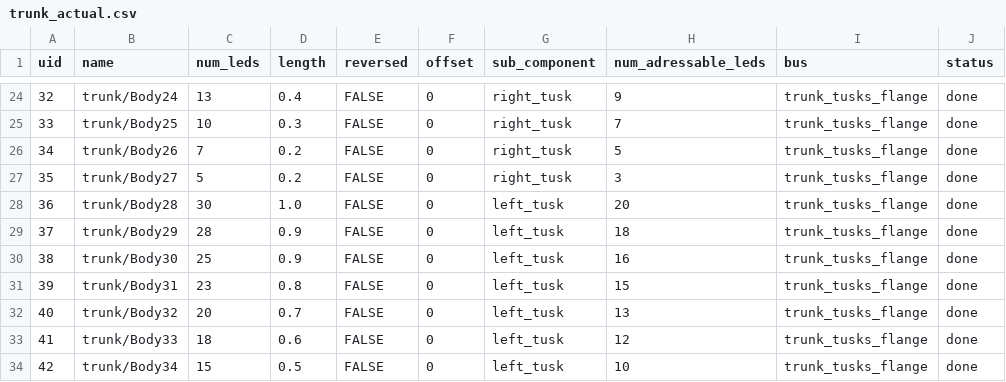
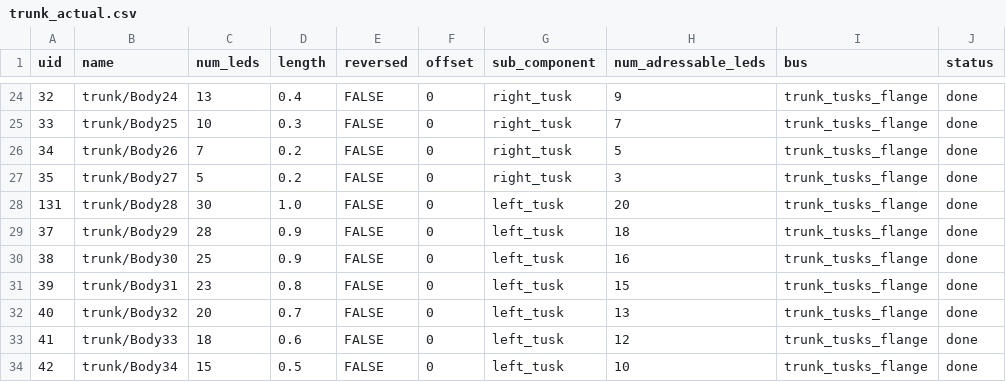
Before and after one commit to pitzer/funky_lights, a CSV file: config/trunk_actual.csv, drawn as a sheet; only a part is shown, gaps mark what is left out.

```diff
--- a/config/trunk_actual.csv
+++ b/config/trunk_actual.csv
@@ -27,3 +27,3 @@ uid,name,num_leds,length,reversed,offset,sub_component,num_adressable_leds,bus,s
 35,trunk/Body27,5,0.2,FALSE,0,right_tusk,3,trunk_tusks_flange,done
-36,trunk/Body28,30,1.0,FALSE,0,left_tusk,20,trunk_tusks_flange,done
+131,trunk/Body28,30,1.0,FALSE,0,left_tusk,20,trunk_tusks_flange,done
 37,trunk/Body29,28,0.9,FALSE,0,left_tusk,18,trunk_tusks_flange,done
```
Also changed, not shown: 3 other files.
